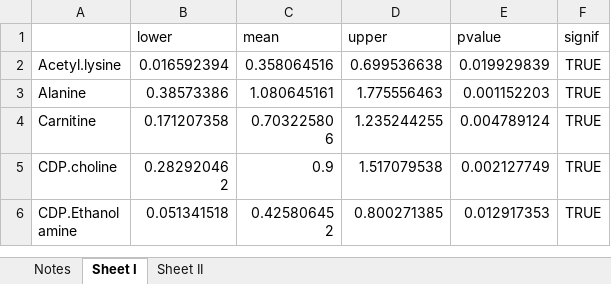
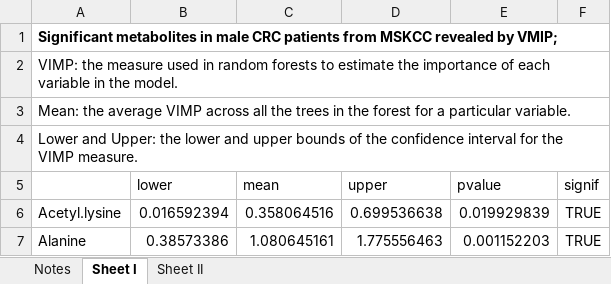
Before and after one commit to yanhongxuejiao/Ferroptosis_CRC, an Excel workbook: Supplementary tables/Table S4 Significant metabolites in male and female CRC patients from MSKCC revealed by variable importance analysis (VMIP).xlsx, sheet Sheet I, drawn as a sheet; only a part is shown; the shorter side is filled out with more unchanged rows; values as stored, in another font and other column widths than the file's, no borders; the diff names each change by its address in the sheet, - before the commit and + after, or states it on an @@ line.

```diff
--- a/Supplementary tables/Table S4 Significant metabolites in male and female CRC patients from MSKCC revealed by variable importance analysis (VMIP).xlsx (sheet Sheet I)
+++ b/Supplementary tables/Table S4 Significant metabolites in male and female CRC patients from MSKCC revealed by variable importance analysis (VMIP).xlsx (sheet Sheet I)
+row 1: Significant metabolites in male CRC patients from MSKCC revealed by VMIP;
+row 2: VIMP: the measure used in random forests to estimate the importance of each variable in the model.
+row 3: Mean: the average VIMP across all the trees in the forest for a particular variable.
+row 4: Lower and Upper: the lower and upper bounds of the confidence interval for the VIMP measure.
```
Also changed, not shown: sheet Sheet II, Supplementary tables/Table S2 Overlapped genes in male and female CRC patients revealed by Gaussian mixed model and variable importance analysis (VMIP).xlsx, Supplementary tables/Table S3 Overlapped genes in male and female CRC patients from TCGA and GSE39582 revealed by variable importance analysis (VMIP)..xlsx, 8 other files.
